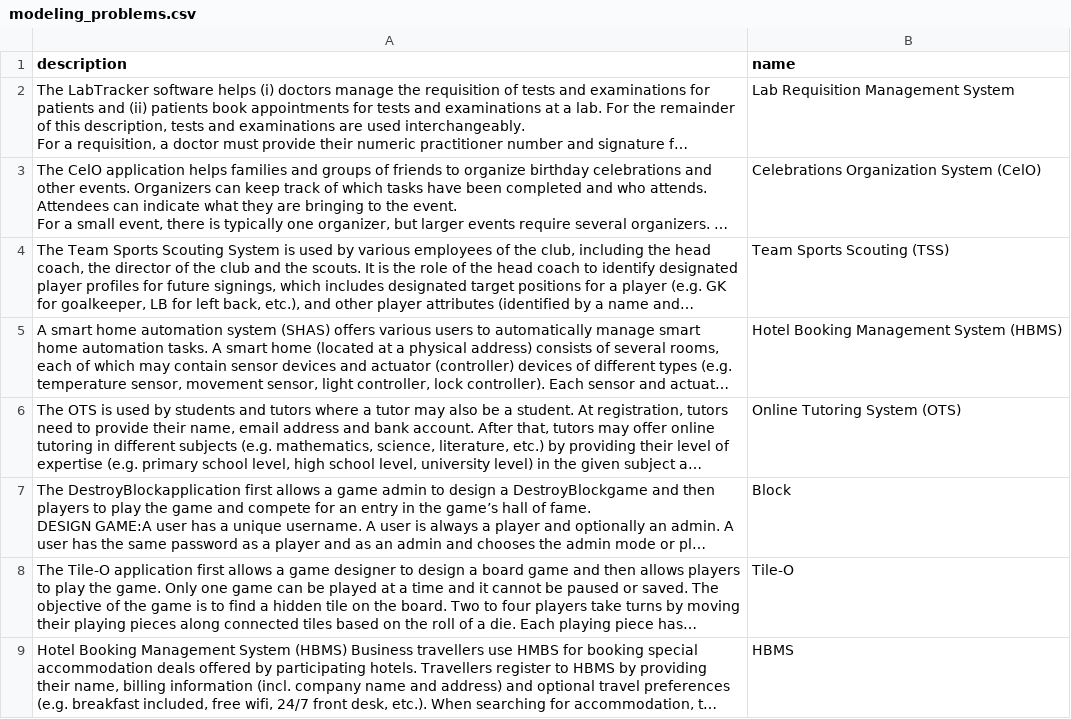
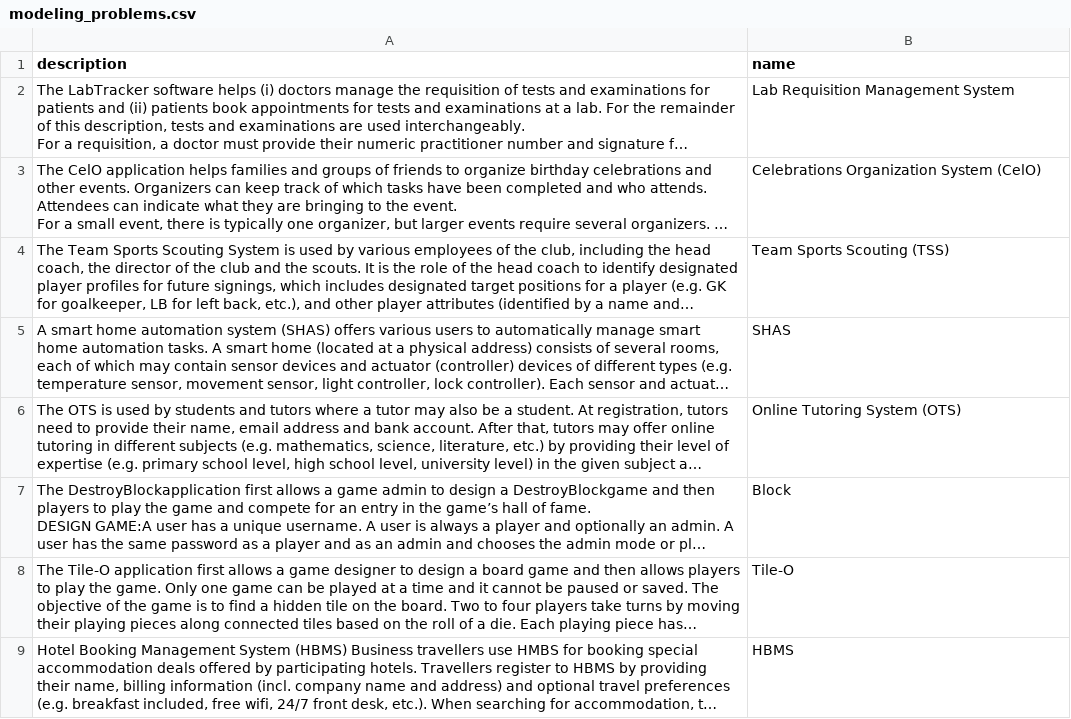
Before and after one commit to Aggregate-Intellect/Sherpa4Modeling, a CSV file: experiments/state_based_modeling/modeling_problems.csv, drawn as a sheet; long unchanged cells end in …; the diff names each change by its address in the sheet, - before the commit and + after, or states it on an @@ line.

```diff
--- a/experiments/state_based_modeling/modeling_problems.csv
+++ b/experiments/state_based_modeling/modeling_problems.csv
-B5 (name): Hotel Booking Management System (HBMS)
+B5 (name): SHAS
```
Also changed, not shown: 22 other files.
